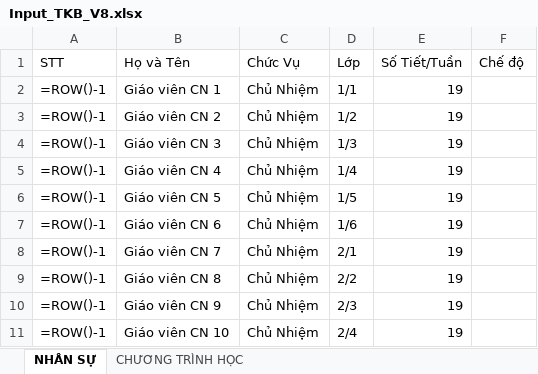
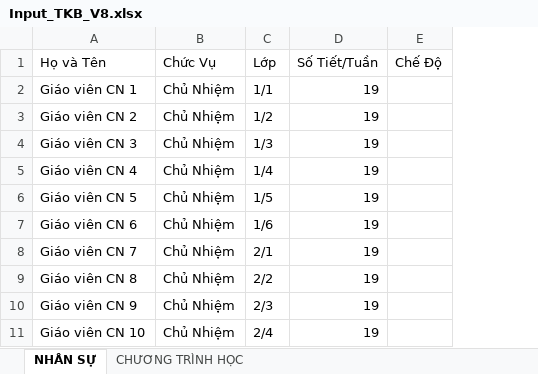
Before and after one commit to Maingochoanglong/TKB, an Excel workbook: data/Input_TKB_V8.xlsx, sheet NHÂN SỰ, drawn as a sheet; only a part is shown; values as stored, in another font and other column widths than the file's, no cell formats; formulas without a stored value are shown as written; conditional formats not drawn; removed rows and columns are numbered as before the commit, all else as after; the diff names each change by its address in the sheet, - before the commit and + after, or states it on an @@ line.

```diff
--- a/data/Input_TKB_V8.xlsx (sheet NHÂN SỰ)
+++ b/data/Input_TKB_V8.xlsx (sheet NHÂN SỰ)
-column A (STT), rows 2-11: all =ROW()-1
-E1: Chế độ
+E1: Chế Độ
```
Also changed, not shown: sheet CHƯƠNG TRÌNH HỌC, cell formats, 21 other files.
